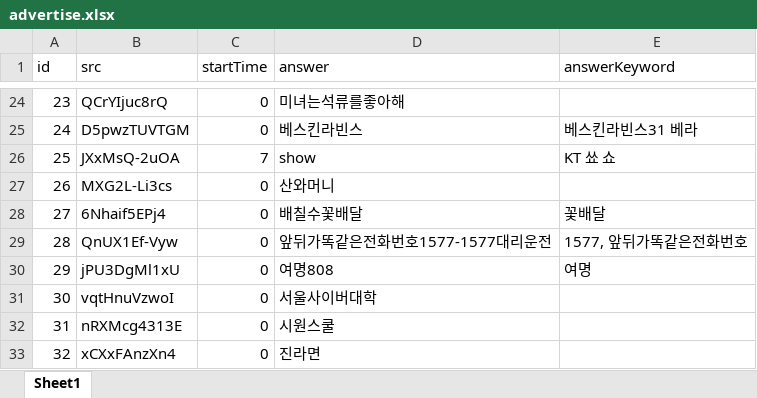
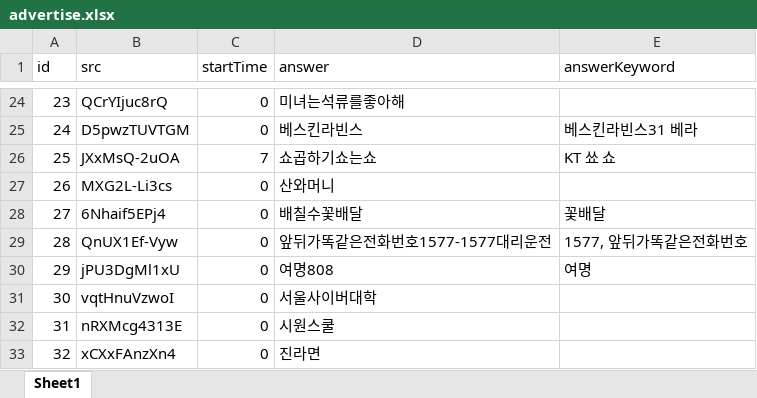
Before and after one commit to YMGYM/speedQuizRails, an Excel workbook: Questions/advertise.xlsx, sheet Sheet1, drawn as a sheet; only a part is shown, gaps mark what is left out; values as stored, in another font and other column widths than the file's, no borders; the diff names each change by its address in the sheet, - before the commit and + after, or states it on an @@ line.

```diff
--- a/Questions/advertise.xlsx (sheet Sheet1)
+++ b/Questions/advertise.xlsx (sheet Sheet1)
-D26 (answer): show
+D26 (answer): 쇼곱하기쇼는쇼
```
Also changed, not shown: 5 other files.
